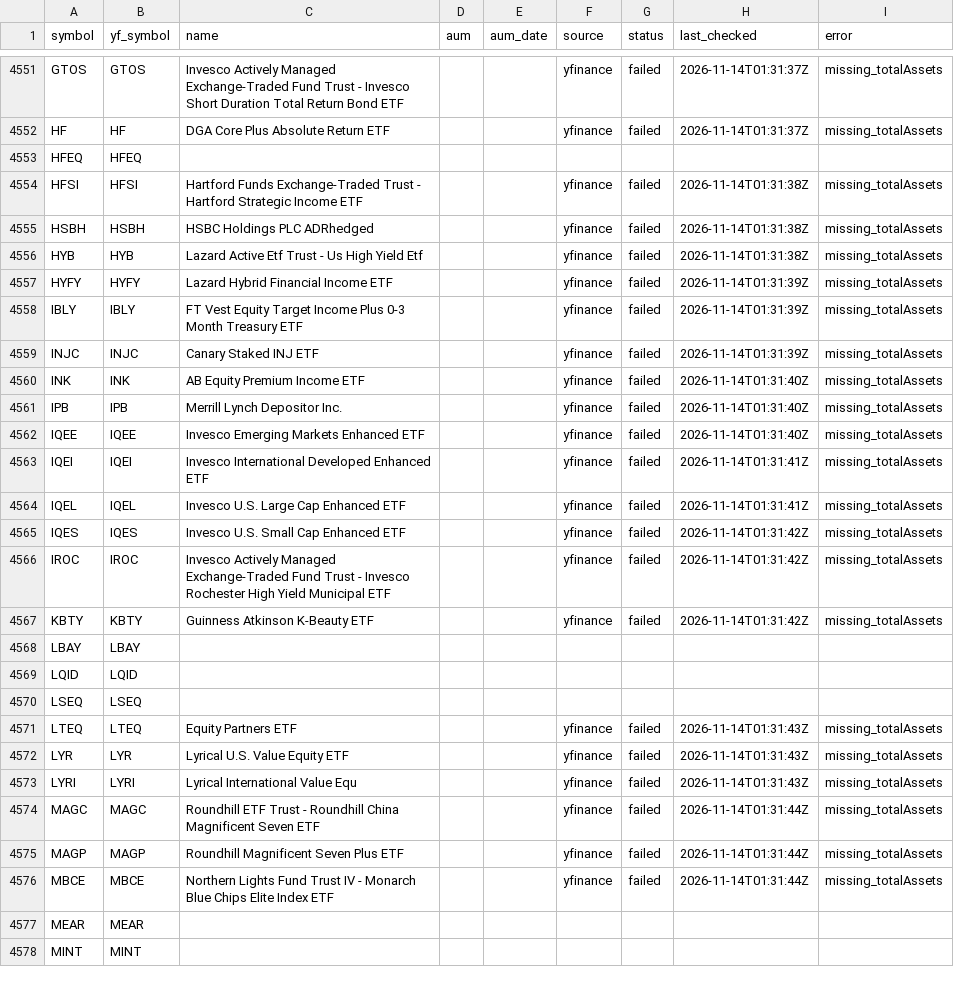
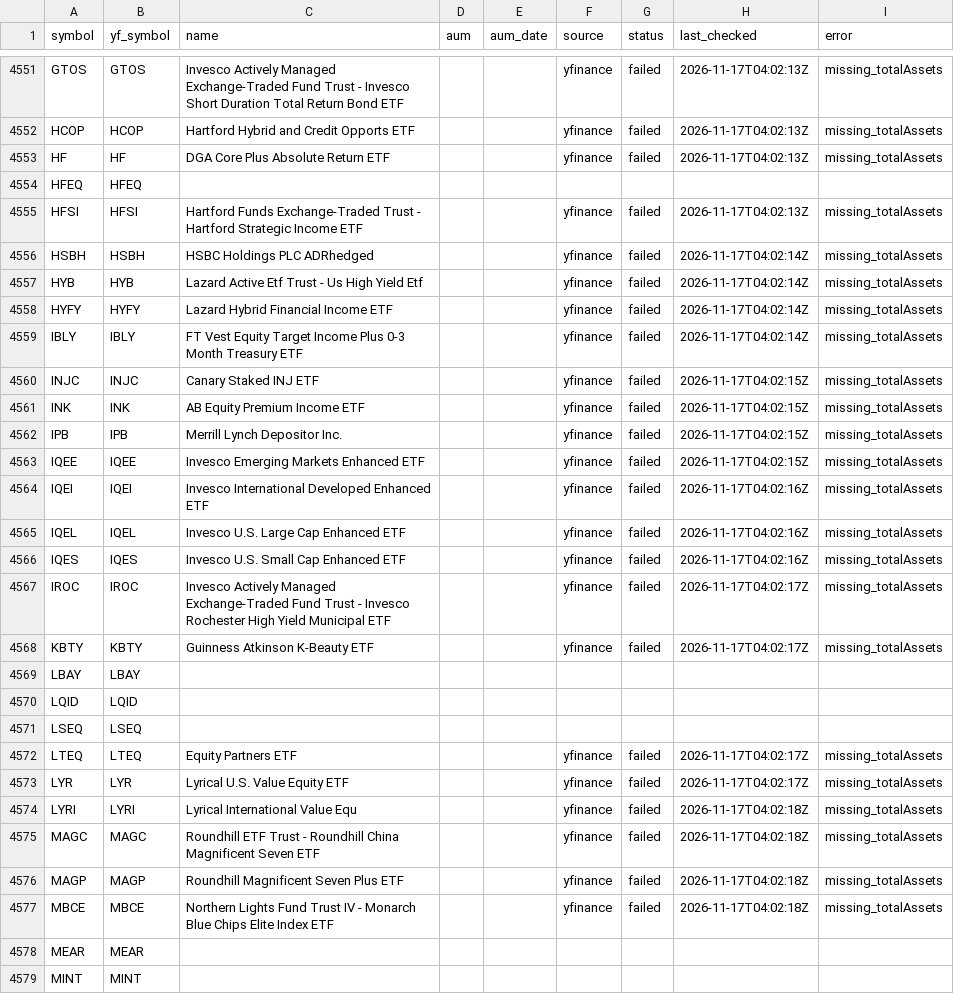
Before and after one commit to goodyyj617/trend-energy-etf-scanner, a CSV file: config/aum.csv, drawn as a sheet; only a part is shown, gaps mark what is left out; addresses are those after the commit; the diff covers the shown part only; the diff names each change by its address in the sheet, - before the commit and + after, or states it on an @@ line.

```diff
--- a/config/aum.csv
+++ b/config/aum.csv
-H4551 (last_checked): 2026-11-14T01:31:37Z
+H4551 (last_checked): 2026-11-17T04:02:13Z
+row 4552: HCOP | HCOP | Hartford Hybrid and Credit Opports ETF |  |  | yfinance | failed | 2026-11-17T04:02:13Z | missing_totalAssets
-H4553 (last_checked): 2026-11-14T01:31:37Z
+H4553 (last_checked): 2026-11-17T04:02:13Z
-H4555 (last_checked): 2026-11-14T01:31:38Z
+H4555 (last_checked): 2026-11-17T04:02:13Z
-H4556:H4557 (last_checked): 2026-11-14T01:31:38Z
+H4556:H4557 (last_checked): 2026-11-17T04:02:14Z
-H4558:H4559 (last_checked): 2026-11-14T01:31:39Z
+H4558:H4559 (last_checked): 2026-11-17T04:02:14Z
-H4560 (last_checked): 2026-11-14T01:31:39Z
+H4560 (last_checked): 2026-11-17T04:02:15Z
-H4561:H4563 (last_checked): 2026-11-14T01:31:40Z
+H4561:H4563 (last_checked): 2026-11-17T04:02:15Z
-H4564:H4565 (last_checked): 2026-11-14T01:31:41Z
+H4564:H4565 (last_checked): 2026-11-17T04:02:16Z
-H4566 (last_checked): 2026-11-14T01:31:42Z
+H4566 (last_checked): 2026-11-17T04:02:16Z
-H4567:H4568 (last_checked): 2026-11-14T01:31:42Z
+H4567:H4568 (last_checked): 2026-11-17T04:02:17Z
-H4572:H4573 (last_checked): 2026-11-14T01:31:43Z
+H4572:H4573 (last_checked): 2026-11-17T04:02:17Z
-H4574 (last_checked): 2026-11-14T01:31:43Z
+H4574 (last_checked): 2026-11-17T04:02:18Z
-H4575:H4577 (last_checked): 2026-11-14T01:31:44Z
+H4575:H4577 (last_checked): 2026-11-17T04:02:18Z
```
Also changed, not shown: 2 added rows, 2 removed rows and 69 edited cells elsewhere in this file, docs/data/latest.csv, docs/data/universe_current.csv, 2 other files.
